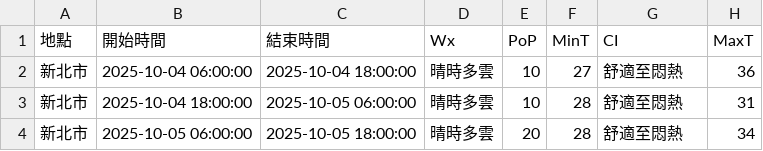
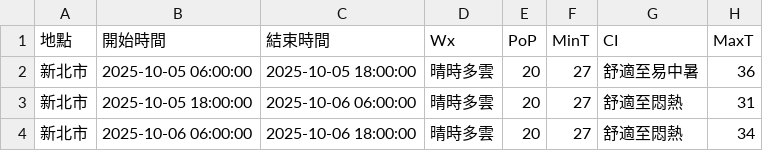
Before and after one commit to oao030oao/1111518-mid, a CSV file: api.csv, drawn as a sheet.

```diff
--- a/api.csv
+++ b/api.csv
@@ -1,4 +1,4 @@
 地點,開始時間,結束時間,Wx,PoP,MinT,CI,MaxT
-新北市,2025-10-04 06:00:00,2025-10-04 18:00:00,晴時多雲,10,27,舒適至悶熱,36
-新北市,2025-10-04 18:00:00,2025-10-05 06:00:00,晴時多雲,10,28,舒適至悶熱,31
-新北市,2025-10-05 06:00:00,2025-10-05 18:00:00,晴時多雲,20,28,舒適至悶熱,34
+新北市,2025-10-05 06:00:00,2025-10-05 18:00:00,晴時多雲,20,27,舒適至易中暑,36
+新北市,2025-10-05 18:00:00,2025-10-06 06:00:00,晴時多雲,20,27,舒適至悶熱,31
+新北市,2025-10-06 06:00:00,2025-10-06 18:00:00,晴時多雲,20,27,舒適至悶熱,34
```
